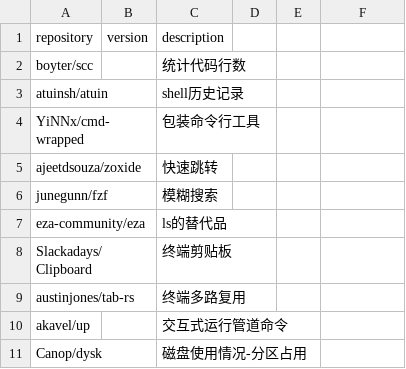
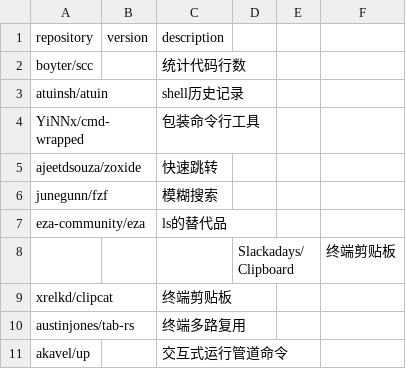
Before and after one commit to Bit0r/fish-config, a CSV file: pkglist/releases.csv, drawn as a sheet; only a part is shown; the shorter side is filled out with more unchanged rows.

Commit message:
feat: Add clipcat and update aria2 configs.

```diff
--- a/pkglist/releases.csv
+++ b/pkglist/releases.csv
@@ -7,3 +7,4 @@ junegunn/fzf,,模糊搜索
 eza-community/eza,,ls的替代品
-Slackadays/Clipboard,,终端剪贴板
+,,,Slackadays/Clipboard,,终端剪贴板
+xrelkd/clipcat,,终端剪贴板
 austinjones/tab-rs,,终端多路复用
```
Also changed, not shown: 8 other files.
